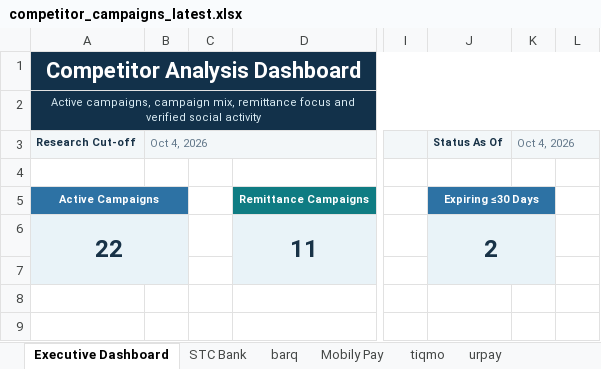
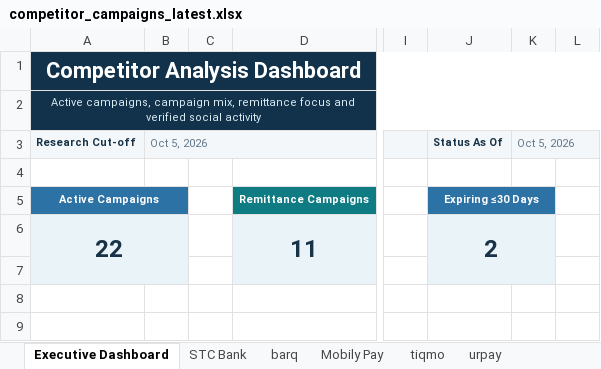
Before and after one commit to Mjmj777/competitor-monitor-v2, an Excel workbook: competitor_campaigns_latest.xlsx, sheet Executive Dashboard, drawn as a sheet; only a part is shown, gaps mark what is left out; values as stored, in another font and other column widths than the file's, no borders; charts and pictures and conditional formats not drawn; the diff names each change by its address in the sheet, - before the commit and + after, or states it on an @@ line.

```diff
--- a/competitor_campaigns_latest.xlsx (sheet Executive Dashboard)
+++ b/competitor_campaigns_latest.xlsx (sheet Executive Dashboard)
-B3: Oct 4, 2026
+B3: Oct 5, 2026
-K3: Oct 4, 2026
+K3: Oct 5, 2026
```
Also changed, not shown: sheet Mobily Pay, sheet alinma pay, sheet STC Bank, sheet tiqmo, 2 other files.
